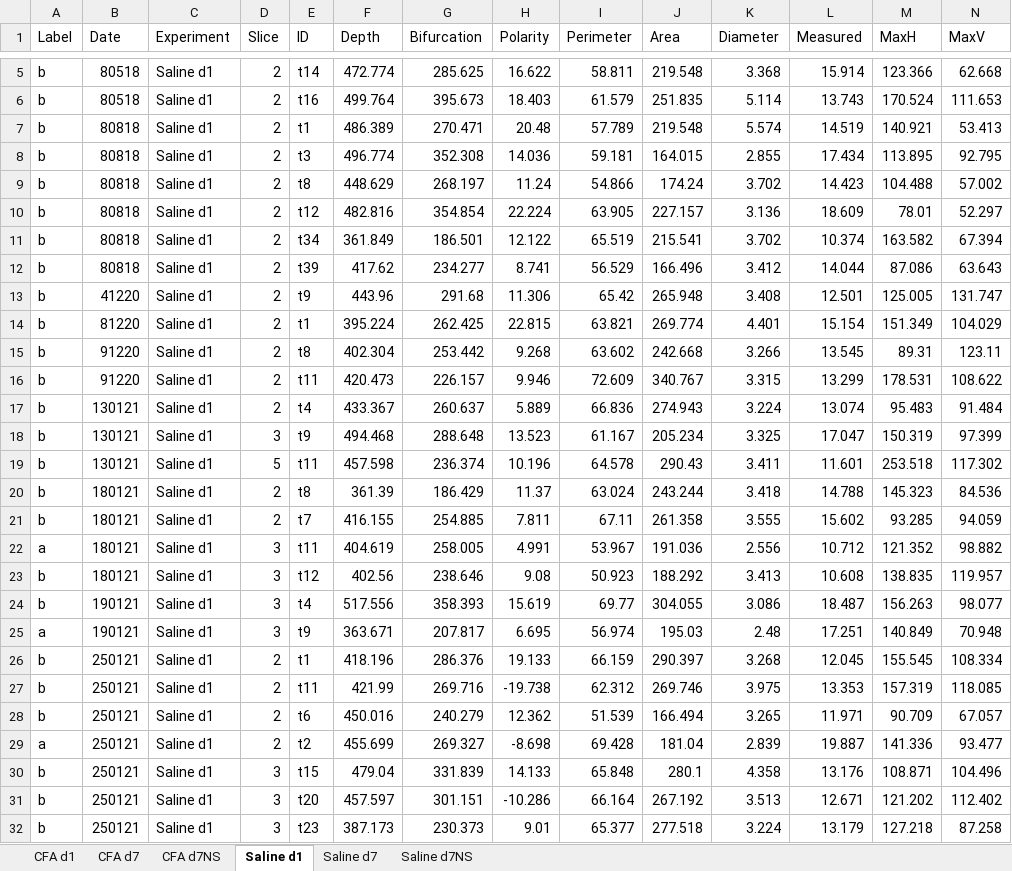
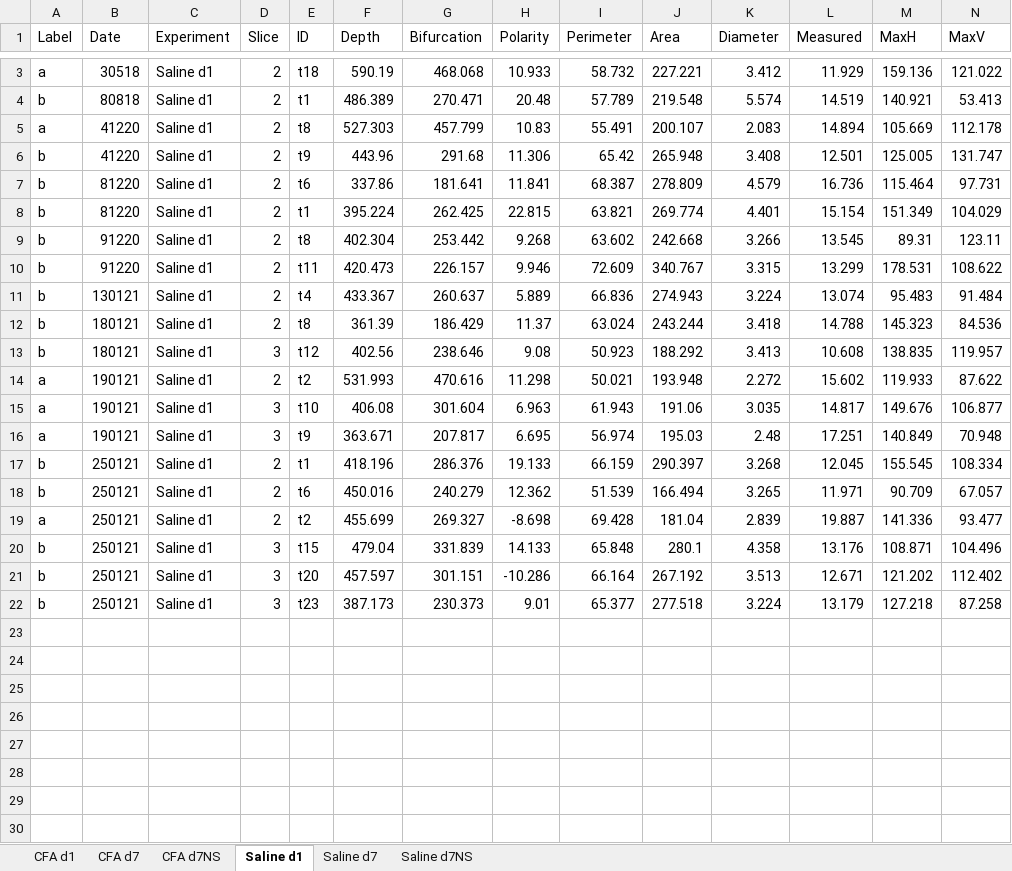
Before and after one commit to marioaacuna/gini, an Excel workbook: Data/out/Re-organization_1.xlsx, sheet Saline d1, drawn as a sheet; only a part is shown, gaps mark what is left out; values as stored, in another font and other column widths than the file's, no borders; removed rows and columns are numbered as before the commit, all else as after; rows hold the shown columns only; the diff covers the shown part only; the diff names each change by its address in the sheet, - before the commit and + after, or states it on an @@ line.

```diff
--- a/Data/out/Re-organization_1.xlsx (sheet Saline d1)
+++ b/Data/out/Re-organization_1.xlsx (sheet Saline d1)
-row 5: b | 80518 | Saline d1 | 2 | t14 | 472.774 | 285.625 | 16.622 | 58.811 | 219.548 | 3.368 | 15.914 | 123.366 | 62.668
-row 6: b | 80518 | Saline d1 | 2 | t16 | 499.764 | 395.673 | 18.403 | 61.579 | 251.835 | 5.114 | 13.743 | 170.524 | 111.653
+row 3: a | 30518 | Saline d1 | 2 | t18 | 590.19 | 468.068 | 10.933 | 58.732 | 227.221 | 3.412 | 11.929 | 159.136 | 121.022
-row 8: b | 80818 | Saline d1 | 2 | t3 | 496.774 | 352.308 | 14.036 | 59.181 | 164.015 | 2.855 | 17.434 | 113.895 | 92.795
-row 9: b | 80818 | Saline d1 | 2 | t8 | 448.629 | 268.197 | 11.24 | 54.866 | 174.24 | 3.702 | 14.423 | 104.488 | 57.002
-row 10: b | 80818 | Saline d1 | 2 | t12 | 482.816 | 354.854 | 22.224 | 63.905 | 227.157 | 3.136 | 18.609 | 78.01 | 52.297
-row 11: b | 80818 | Saline d1 | 2 | t34 | 361.849 | 186.501 | 12.122 | 65.519 | 215.541 | 3.702 | 10.374 | 163.582 | 67.394
-row 12: b | 80818 | Saline d1 | 2 | t39 | 417.62 | 234.277 | 8.741 | 56.529 | 166.496 | 3.412 | 14.044 | 87.086 | 63.643
+row 5: a | 41220 | Saline d1 | 2 | t8 | 527.303 | 457.799 | 10.83 | 55.491 | 200.107 | 2.083 | 14.894 | 105.669 | 112.178
+row 7: b | 81220 | Saline d1 | 2 | t6 | 337.86 | 181.641 | 11.841 | 68.387 | 278.809 | 4.579 | 16.736 | 115.464 | 97.731
-row 18: b | 130121 | Saline d1 | 3 | t9 | 494.468 | 288.648 | 13.523 | 61.167 | 205.234 | 3.325 | 17.047 | 150.319 | 97.399
-row 19: b | 130121 | Saline d1 | 5 | t11 | 457.598 | 236.374 | 10.196 | 64.578 | 290.43 | 3.411 | 11.601 | 253.518 | 117.302
-row 21: b | 180121 | Saline d1 | 2 | t7 | 416.155 | 254.885 | 7.811 | 67.11 | 261.358 | 3.555 | 15.602 | 93.285 | 94.059
-row 22: a | 180121 | Saline d1 | 3 | t11 | 404.619 | 258.005 | 4.991 | 53.967 | 191.036 | 2.556 | 10.712 | 121.352 | 98.882
-row 24: b | 190121 | Saline d1 | 3 | t4 | 517.556 | 358.393 | 15.619 | 69.77 | 304.055 | 3.086 | 18.487 | 156.263 | 98.077
+row 14: a | 190121 | Saline d1 | 2 | t2 | 531.993 | 470.616 | 11.298 | 50.021 | 193.948 | 2.272 | 15.602 | 119.933 | 87.622
+row 15: a | 190121 | Saline d1 | 3 | t10 | 406.08 | 301.604 | 6.963 | 61.943 | 191.06 | 3.035 | 14.817 | 149.676 | 106.877
-row 27: b | 250121 | Saline d1 | 2 | t11 | 421.99 | 269.716 | -19.738 | 62.312 | 269.746 | 3.975 | 13.353 | 157.319 | 118.085
```
Also changed, not shown: 30 removed rows elsewhere in this sheet, sheet CFA d1, sheet Saline d7, sheet CFA d7NS, sheet CFA d7, sheet Saline d7NS, Data/in/input.xlsx, Data/out/Re-organization_0.xlsx.
